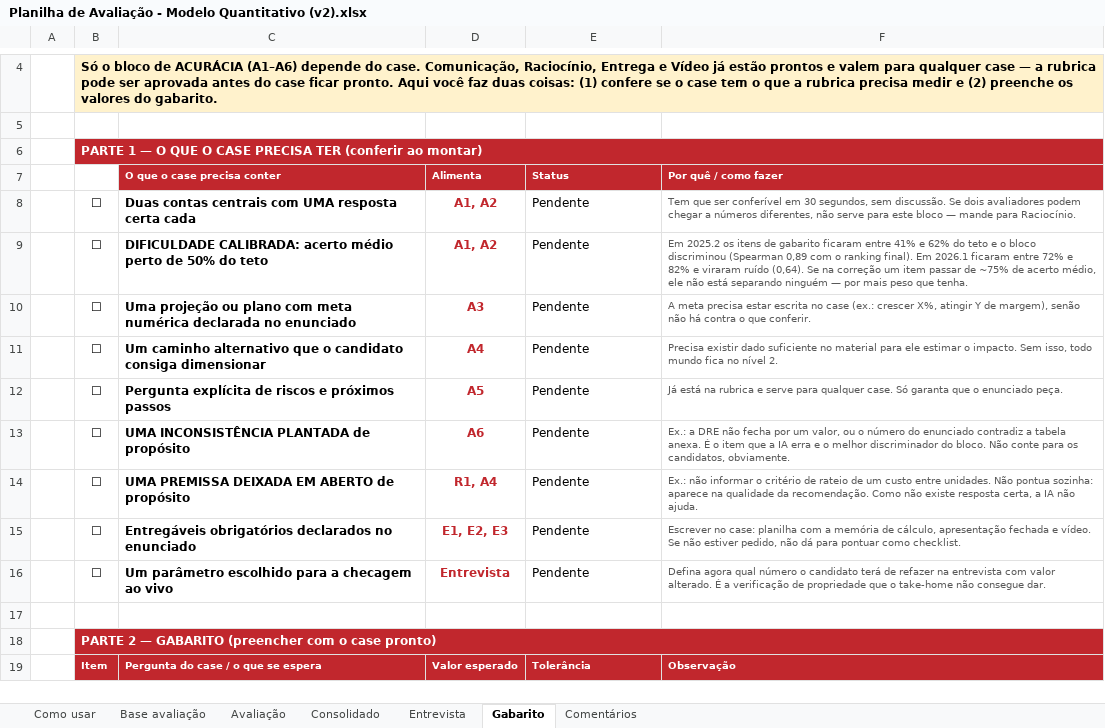
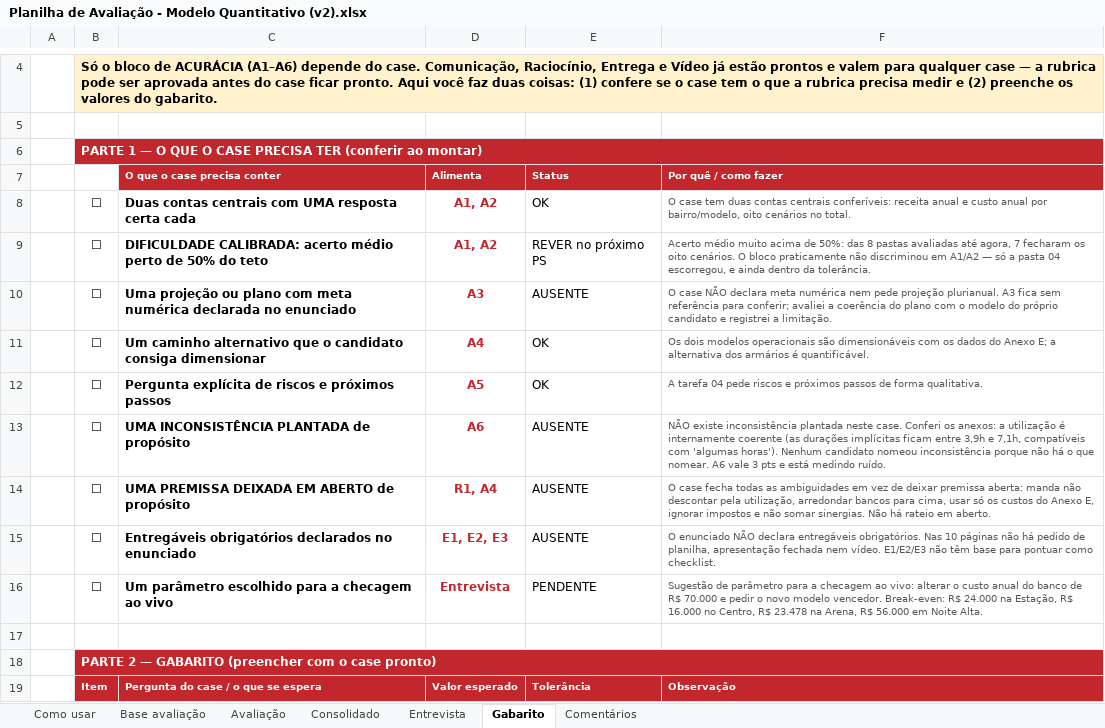
Before and after one commit to wallaceuiad12/Kiro, an Excel workbook: prints/Planilha de Avaliação - Modelo Quantitativo (v2).xlsx, sheet Gabarito, drawn as a sheet; only a part is shown, gaps mark what is left out; values as stored, in another font and other column widths than the file's, no borders; charts and pictures and conditional formats not drawn; the diff covers the shown part only; the diff names each change by its address in the sheet, - before the commit and + after, or states it on an @@ line.

Commit message:
Avalia case BagHub: pastas 02-08 + gabarito preenchido
Aba Gabarito: preenche a Parte 1 (status real de cada requisito do case)
e a Parte 2 (valores esperados, tolerancia e observacoes), com o
recalculo dos 8 cenarios (4 bairros x 2 modelos).

Aba Avaliacao: linhas 51-57, uma por pasta (02 a 08), seguindo a
convencao da linha 50 -- rotulo anonimo, Avaliador 1, V1/V2 em branco.
Notas nos 20 criterios na escala 0/1/2/3, com evidencia apontavel por
bloco e leitura advisory de indicio de IA que nao afeta a nota.

Aba Comentarios: linhas 27-33, com o comentario geral e "Aprovaria?".

Tres achados que afetam a rubrica inteira e pedem decisao da diretoria:

1. A6 (3 pts) nao tem o que medir: nao existe inconsistencia plantada
   neste case. As 8 pastas ficaram em A6=1, inclusive a 01.
2. A3 (4 pts) nao tem referencia: o case nao declara meta numerica nem
   pede projecao plurianual.
3. E1/E2/E3 nao tem base: o enunciado nao declara entregaveis
   obrigatorios em nenhuma das 10 paginas.

Recomendacao: neutralizar A6 e A3 para todos neste PS, padronizar
E1/E3, e transcrever V1/V2 da etapa anterior (valem 10 pts e hoje
entram como zero).

Alerta de privacidade: entregas-candidatos/08/IMG-20260918-WA0254.jpg
nao e entregavel -- e print de comprovante de pagamento com dados
financeiros pessoais. Remover do repositorio.

```diff
--- a/prints/Planilha de Avaliação - Modelo Quantitativo (v2).xlsx (sheet Gabarito)
+++ b/prints/Planilha de Avaliação - Modelo Quantitativo (v2).xlsx (sheet Gabarito)
-E8 (Status): Pendente
+E8 (Status): OK
-F8 (Por quê / como fazer): Tem que ser conferível em 30 segundos, sem discussão. Se dois avaliadores podem chegar a números diferentes, não serve para este bloco — mande para Raciocínio.
+F8 (Por quê / como fazer): O case tem duas contas centrais conferíveis: receita anual e custo anual por bairro/modelo, oito cenários no total.
-E9 (Status): Pendente
+E9 (Status): REVER no próximo PS
-F9 (Por quê / como fazer): Em 2025.2 os itens de gabarito ficaram entre 41% e 62% do teto e o bloco discriminou (Spearman 0,89 com o ranking final). Em 2026.1 ficaram entre 72% e 82% e viraram ruído (0,64). Se na correção um item passar de ~75% de acerto médio, ele não está separando ninguém — por mais peso que tenha.
+F9 (Por quê / como fazer): Acerto médio muito acima de 50%: das 8 pastas avaliadas até agora, 7 fecharam os oito cenários. O bloco praticamente não discriminou em A1/A2 — só a pasta 04 escorregou, e ainda dentro da tolerância.
-E10 (Status): Pendente
+E10 (Status): AUSENTE
-F10 (Por quê / como fazer): A meta precisa estar escrita no case (ex.: crescer X%, atingir Y de margem), senão não há contra o que conferir.
+F10 (Por quê / como fazer): O case NÃO declara meta numérica nem pede projeção plurianual. A3 fica sem referência para conferir; avaliei a coerência do plano com o modelo do próprio candidato e registrei a limitação.
-E11:E12 (Status): Pendente
+E11:E12 (Status): OK
-F11 (Por quê / como fazer): Precisa existir dado suficiente no material para ele estimar o impacto. Sem isso, todo mundo fica no nível 2.
+F11 (Por quê / como fazer): Os dois modelos operacionais são dimensionáveis com os dados do Anexo E; a alternativa dos armários é quantificável.
-F12 (Por quê / como fazer): Já está na rubrica e serve para qualquer case. Só garanta que o enunciado peça.
+F12 (Por quê / como fazer): A tarefa 04 pede riscos e próximos passos de forma qualitativa.
-E13:E15 (Status): Pendente
+E13:E15 (Status): AUSENTE
-F13 (Por quê / como fazer): Ex.: a DRE não fecha por um valor, ou o número do enunciado contradiz a tabela anexa. É o item que a IA erra e o melhor discriminador do bloco. Não conte para os candidatos, obviamente.
+F13 (Por quê / como fazer): NÃO existe inconsistência plantada neste case. Conferi os anexos: a utilização é internamente coerente (as durações implícitas ficam entre 3,9h e 7,1h, compatíveis com 'algumas horas'). Nenhum candidato nomeou inconsistência porque não há o que nomear. A6 vale 3 pts e está medindo ruído.
-F14 (Por quê / como fazer): Ex.: não informar o critério de rateio de um custo entre unidades. Não pontua sozinha: aparece na qualidade da recomendação. Como não existe resposta certa, a IA não ajuda.
+F14 (Por quê / como fazer): O case fecha todas as ambiguidades em vez de deixar premissa aberta: manda não descontar pela utilização, arredondar bancos para cima, usar só os custos do Anexo E, ignorar impostos e não somar sinergias. Não há rateio em aberto.
-F15 (Por quê / como fazer): Escrever no case: planilha com a memória de cálculo, apresentação fechada e vídeo. Se não estiver pedido, não dá para pontuar…
+F15 (Por quê / como fazer): O enunciado NÃO declara entregáveis obrigatórios. Nas 10 páginas não há pedido de planilha, apresentação fechada nem vídeo. E1/E2/E3 não têm base para pontuar…
-E16 (Status): Pendente
+E16 (Status): PENDENTE
-F16 (Por quê / como fazer): Defina agora qual número o candidato terá de refazer na entrevista com valor alterado. É a verificação de propriedade que o take-home não consegue dar.
+F16 (Por quê / como fazer): Sugestão de parâmetro para a checagem ao vivo: alterar o custo anual do banco de R$ 70.000 e pedir o novo modelo vencedor. Break-even: R$ 24.000 na Estação, R$ 16.000 no Centro, R$ 23.478 na Arena, R$ 56.000 em Noite Alta.
```
Also changed, not shown: 4 added rows, 4 removed rows and 9 edited cells elsewhere in this sheet, sheet Avaliação, sheet Consolidado, sheet Comentários, sheet Entrevista, charts or pictures.
